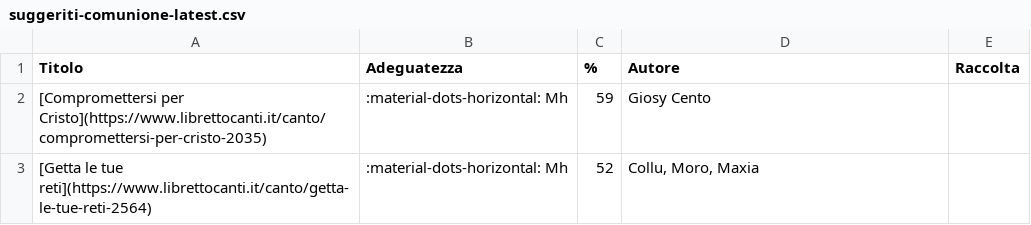
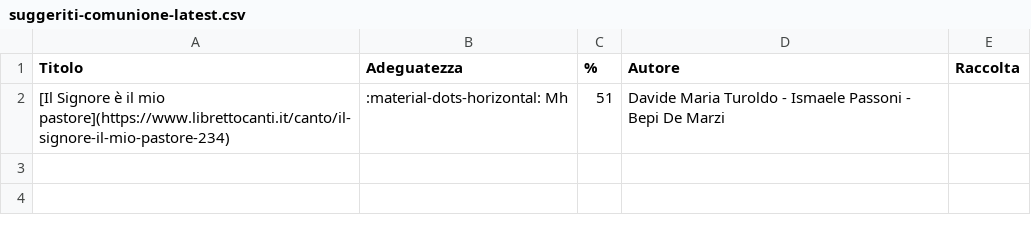
Before and after one commit to dennisangemi/hildegard, a CSV file: data/suggeriti-comunione-latest.csv, drawn as a sheet; removed rows and columns are numbered as before the commit, all else as after; the diff names each change by its address in the sheet, - before the commit and + after, or states it on an @@ line.

```diff
--- a/data/suggeriti-comunione-latest.csv
+++ b/data/suggeriti-comunione-latest.csv
-row 2: [Compromettersi per Cristo](https://www.librettocanti.it/canto/compromettersi-per-cristo-2035) | :material-dots-horizontal: Mh | 59 | Giosy Cento
-row 3: [Getta le tue reti](https://www.librettocanti.it/canto/getta-le-tue-reti-2564) | :material-dots-horizontal: Mh | 52 | Collu, Moro, Maxia
+row 2: [Il Signore è il mio pastore](https://www.librettocanti.it/canto/il-signore-il-mio-pastore-234) | :material-dots-horizontal: Mh | 51 | Davide Maria Turoldo - Ismaele Passoni - Bepi De Marzi
```
Also changed, not shown: data/suggeriti-top20-latest.csv, 10 other files.
